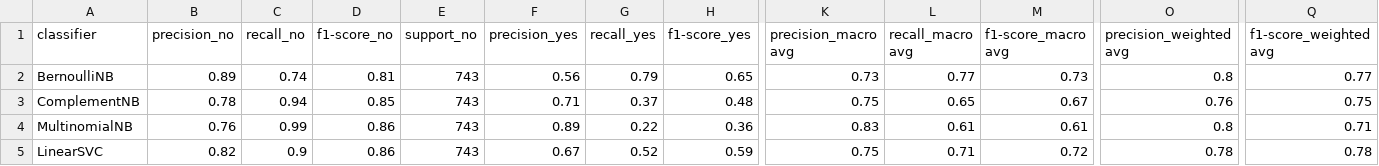
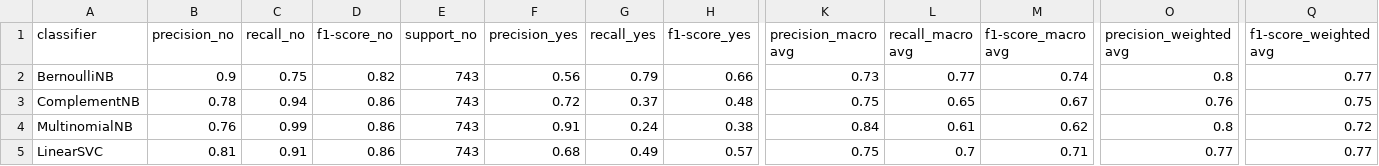
Before and after one commit to peppocola/DeClutter-Challenge-2020, a CSV file: reports/scores/tfidf-classifiers/full_stats.csv, drawn as a sheet; only a part is shown, gaps mark what is left out; the diff covers the shown part only; the diff names each change by its address in the sheet, - before the commit and + after, or states it on an @@ line.

```diff
--- a/reports/scores/tfidf-classifiers/full_stats.csv
+++ b/reports/scores/tfidf-classifiers/full_stats.csv
-B2 (precision_no): 0.89
+B2 (precision_no): 0.9
-C2 (recall_no): 0.74
+C2 (recall_no): 0.75
-D2 (f1-score_no): 0.81
+D2 (f1-score_no): 0.82
-H2 (f1-score_yes): 0.65
+H2 (f1-score_yes): 0.66
-M2 (f1-score_macro avg): 0.73
+M2 (f1-score_macro avg): 0.74
-D3 (f1-score_no): 0.85
+D3 (f1-score_no): 0.86
-F3 (precision_yes): 0.71
+F3 (precision_yes): 0.72
-F4 (precision_yes): 0.89
+F4 (precision_yes): 0.91
-G4 (recall_yes): 0.22
+G4 (recall_yes): 0.24
-H4 (f1-score_yes): 0.36
+H4 (f1-score_yes): 0.38
-K4 (precision_macro avg): 0.83
+K4 (precision_macro avg): 0.84
-M4 (f1-score_macro avg): 0.61
+M4 (f1-score_macro avg): 0.62
-Q4 (f1-score_weighted avg): 0.71
+Q4 (f1-score_weighted avg): 0.72
-B5 (precision_no): 0.82
+B5 (precision_no): 0.81
-C5 (recall_no): 0.9
+C5 (recall_no): 0.91
-F5 (precision_yes): 0.67
+F5 (precision_yes): 0.68
-G5 (recall_yes): 0.52
+G5 (recall_yes): 0.49
-H5 (f1-score_yes): 0.59
+H5 (f1-score_yes): 0.57
-L5 (recall_macro avg): 0.71
+L5 (recall_macro avg): 0.7
-M5 (f1-score_macro avg): 0.72
+M5 (f1-score_macro avg): 0.71
-O5 (precision_weighted avg): 0.78
+O5 (precision_weighted avg): 0.77
-Q5 (f1-score_weighted avg): 0.78
+Q5 (f1-score_weighted avg): 0.77
```
Also changed, not shown: 103 edited cells elsewhere in this file, reports/scores/tfidf-classifiers/BernoulliNB.csv, reports/scores/tfidf-classifiers/ExtraTreesClassifier.csv, 35 other files.
